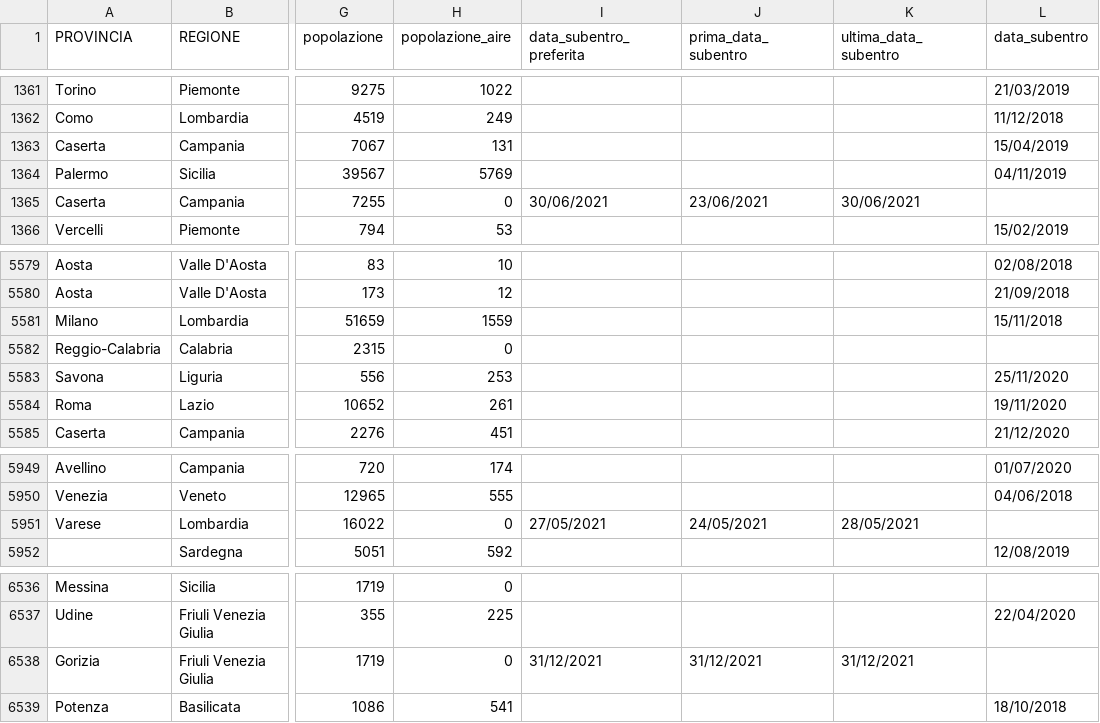
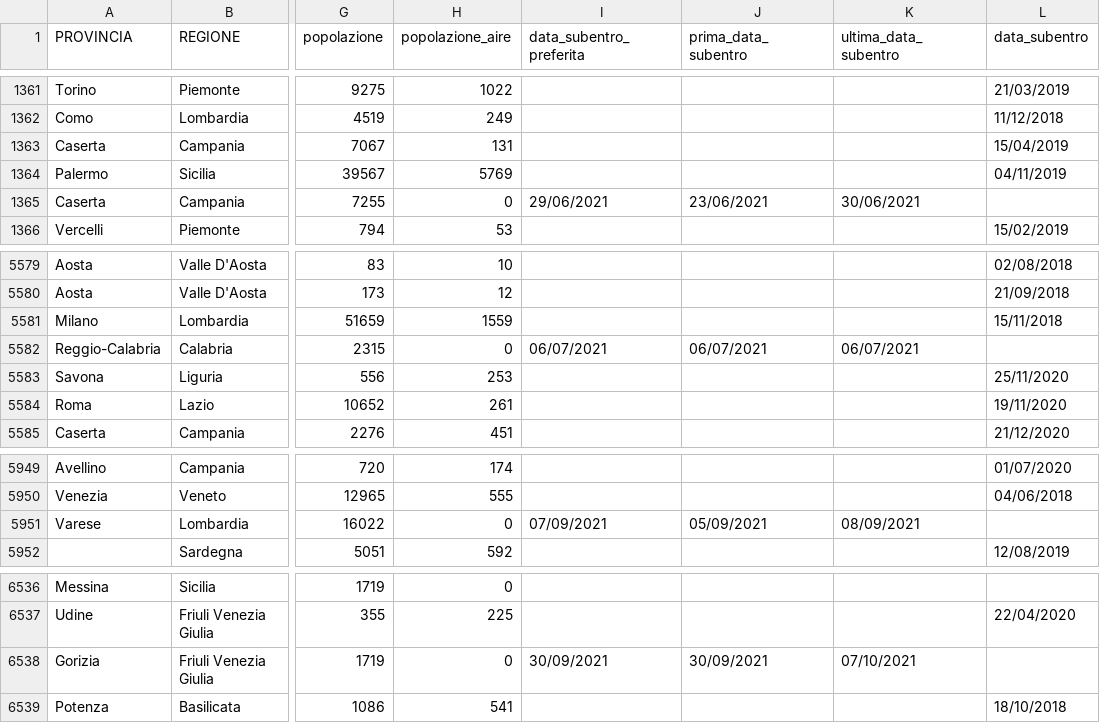
Before and after one commit to aborruso/archivioDatiPubbliciPreziosi, a CSV file: docs/ANPRdatiMigrazione/ANPRdatiMigrazione.csv, drawn as a sheet; only a part is shown, gaps mark what is left out; the diff names each change by its address in the sheet, - before the commit and + after, or states it on an @@ line.

```diff
--- a/docs/ANPRdatiMigrazione/ANPRdatiMigrazione.csv
+++ b/docs/ANPRdatiMigrazione/ANPRdatiMigrazione.csv
-I1365 (data_subentro_preferita): 30/06/2021
+I1365 (data_subentro_preferita): 29/06/2021
-I5582 (data_subentro_preferita): (empty)
+I5582 (data_subentro_preferita): 06/07/2021
-J5582 (prima_data_subentro): (empty)
+J5582 (prima_data_subentro): 06/07/2021
-K5582 (ultima_data_subentro): (empty)
+K5582 (ultima_data_subentro): 06/07/2021
-I5951 (data_subentro_preferita): 27/05/2021
+I5951 (data_subentro_preferita): 07/09/2021
-J5951 (prima_data_subentro): 24/05/2021
+J5951 (prima_data_subentro): 05/09/2021
-K5951 (ultima_data_subentro): 28/05/2021
+K5951 (ultima_data_subentro): 08/09/2021
-I6538 (data_subentro_preferita): 31/12/2021
+I6538 (data_subentro_preferita): 30/09/2021
-J6538 (prima_data_subentro): 31/12/2021
+J6538 (prima_data_subentro): 30/09/2021
-K6538 (ultima_data_subentro): 31/12/2021
+K6538 (ultima_data_subentro): 07/10/2021
```
